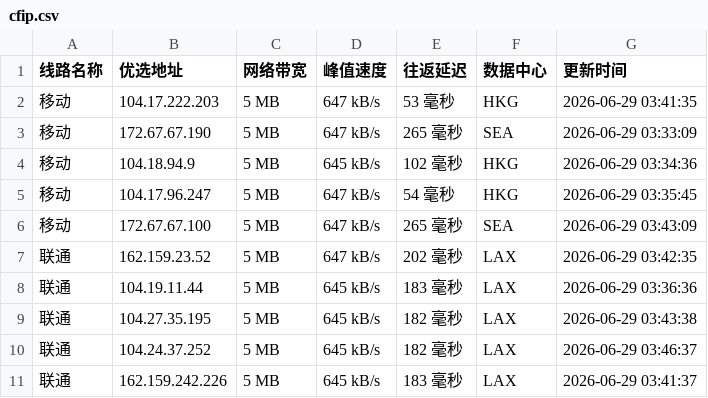
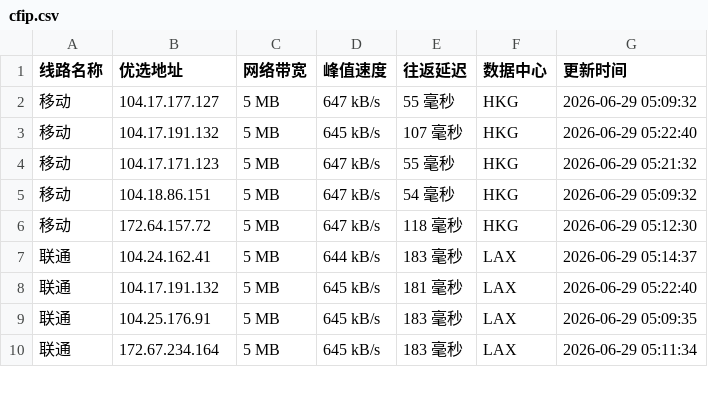
Before and after one commit to 748171997rui-afk/cfipyx, a CSV file: cfip.csv, drawn as a sheet; only a part is shown; the diff covers the shown part only.

```diff
--- a/cfip.csv
+++ b/cfip.csv
@@ -1,11 +1,10 @@
 线路名称,优选地址,网络带宽,峰值速度,往返延迟,数据中心,更新时间
-移动,104.17.222.203,5 MB,647 kB/s,53 毫秒,HKG,2026-06-29 03:41:35
-移动,172.67.67.190,5 MB,647 kB/s,265 毫秒,SEA,2026-06-29 03:33:09
-移动,104.18.94.9,5 MB,645 kB/s,102 毫秒,HKG,2026-06-29 03:34:36
-移动,104.17.96.247,5 MB,647 kB/s,54 毫秒,HKG,2026-06-29 03:35:45
-移动,172.67.67.100,5 MB,647 kB/s,265 毫秒,SEA,2026-06-29 03:43:09
-联通,162.159.23.52,5 MB,647 kB/s,202 毫秒,LAX,2026-06-29 03:42:35
-联通,104.19.11.44,5 MB,645 kB/s,183 毫秒,LAX,2026-06-29 03:36:36
-联通,104.27.35.195,5 MB,645 kB/s,182 毫秒,LAX,2026-06-29 03:43:38
-联通,104.24.37.252,5 MB,645 kB/s,182 毫秒,LAX,2026-06-29 03:46:37
-联通,162.159.242.226,5 MB,645 kB/s,183 毫秒,LAX,2026-06-29 03:41:37
+移动,104.17.177.127,5 MB,647 kB/s,55 毫秒,HKG,2026-06-29 05:09:32
+移动,104.17.191.132,5 MB,645 kB/s,107 毫秒,HKG,2026-06-29 05:22:40
+移动,104.17.171.123,5 MB,647 kB/s,55 毫秒,HKG,2026-06-29 05:21:32
+移动,104.18.86.151,5 MB,647 kB/s,54 毫秒,HKG,2026-06-29 05:09:32
+移动,172.64.157.72,5 MB,647 kB/s,118 毫秒,HKG,2026-06-29 05:12:30
+联通,104.24.162.41,5 MB,644 kB/s,183 毫秒,LAX,2026-06-29 05:14:37
+联通,104.17.191.132,5 MB,645 kB/s,181 毫秒,LAX,2026-06-29 05:22:40
+联通,104.25.176.91,5 MB,645 kB/s,183 毫秒,LAX,2026-06-29 05:09:35
+联通,172.67.234.164,5 MB,645 kB/s,183 毫秒,LAX,2026-06-29 05:11:34
```
Also changed, not shown: 17 edited cells elsewhere in this file, 1 other file.
